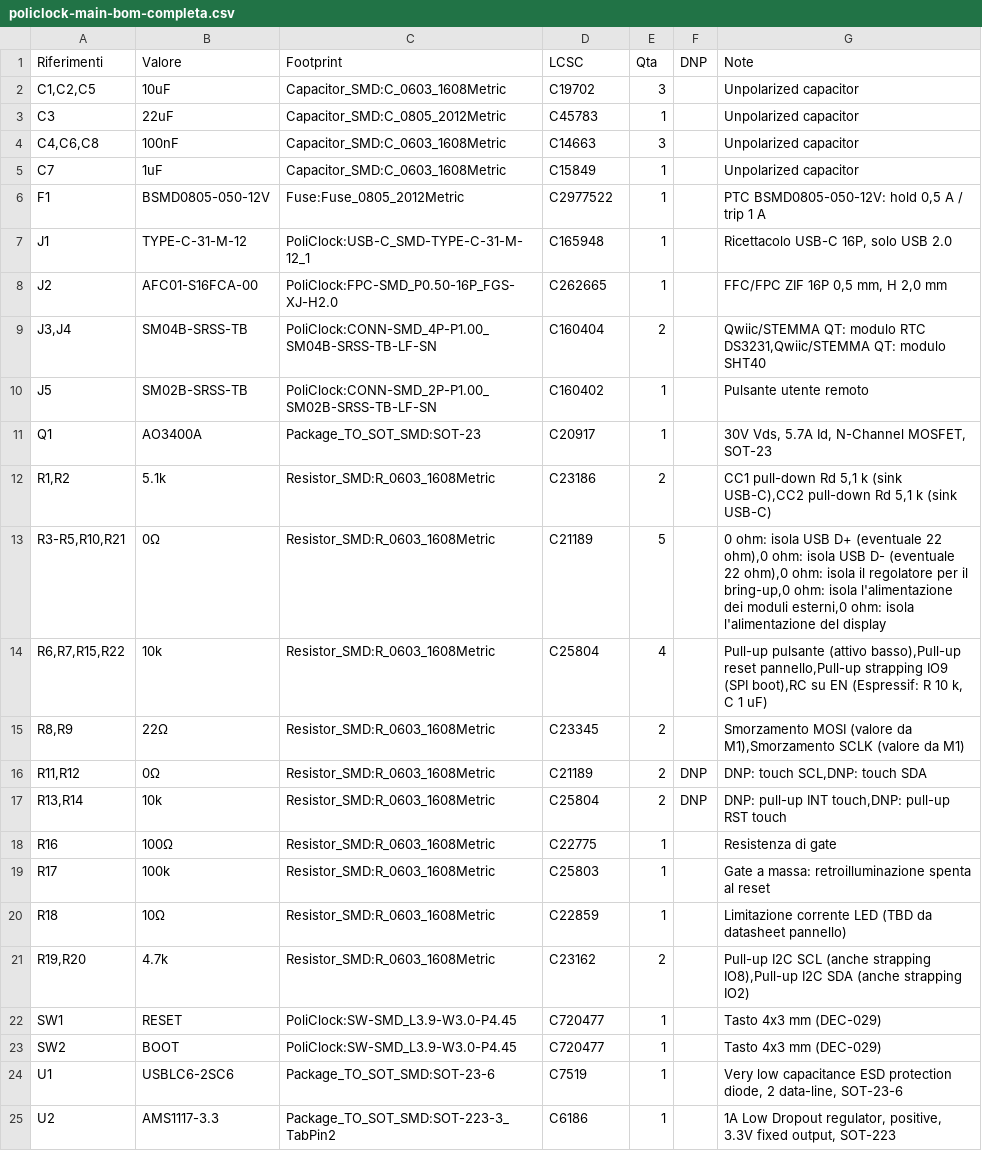
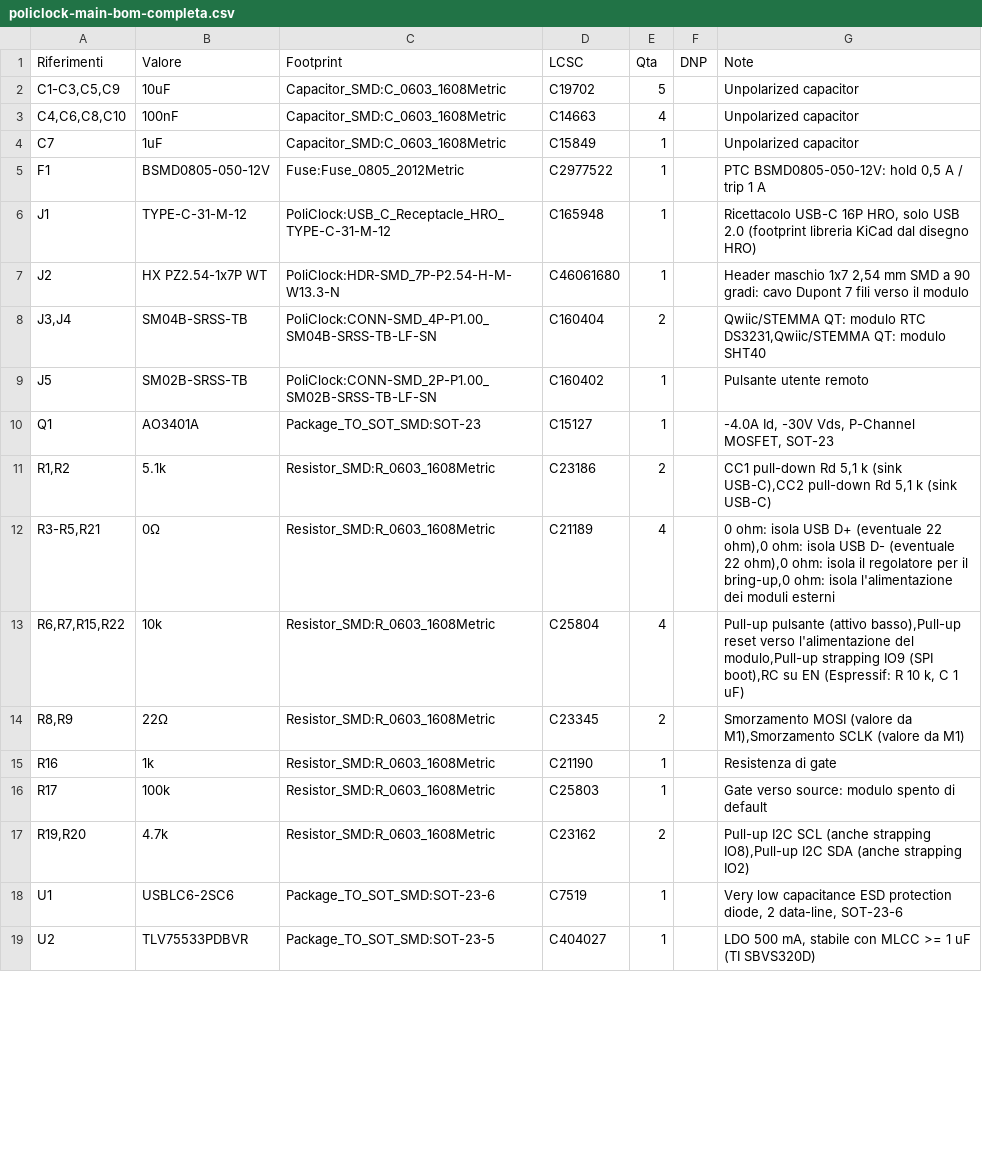
Before and after one commit to seba379/PoliClock, a CSV file: hardware/policlock-main/policlock-main-bom-completa.csv, drawn as a sheet; only a part is shown; the diff covers the shown part only.

```diff
--- a/hardware/policlock-main/policlock-main-bom-completa.csv
+++ b/hardware/policlock-main/policlock-main-bom-completa.csv
@@ -1,25 +1,19 @@
 "Riferimenti","Valore","Footprint","LCSC","Qta","DNP","Note"
-"C1,C2,C5","10uF","Capacitor_SMD:C_0603_1608Metric","C19702","3","","Unpolarized capacitor"
-"C3","22uF","Capacitor_SMD:C_0805_2012Metric","C45783","1","","Unpolarized capacitor"
-"C4,C6,C8","100nF","Capacitor_SMD:C_0603_1608Metric","C14663","3","","Unpolarized capacitor"
+"C1-C3,C5,C9","10uF","Capacitor_SMD:C_0603_1608Metric","C19702","5","","Unpolarized capacitor"
+"C4,C6,C8,C10","100nF","Capacitor_SMD:C_0603_1608Metric","C14663","4","","Unpolarized capacitor"
 "C7","1uF","Capacitor_SMD:C_0603_1608Metric","C15849","1","","Unpolarized capacitor"
 "F1","BSMD0805-050-12V","Fuse:Fuse_0805_2012Metric","C2977522","1","","PTC BSMD0805-050-12V: hold 0,5 A / trip 1 A"
-"J1","TYPE-C-31-M-12","PoliClock:USB-C_SMD-TYPE-C-31-M-12_1","C165948","1","","Ricettacolo USB-C 16P, solo USB 2.0"
-"J2","AFC01-S16FCA-00","PoliClock:FPC-SMD_P0.50-16P_FGS-XJ-H2.0","C262665","1","","FFC/FPC ZIF 16P 0,5 mm, H 2,0 mm"
+"J1","TYPE-C-31-M-12","PoliClock:USB_C_Receptacle_HRO_TYPE-C-31-M-12","C165948","1","","Ricettacolo USB-C 16P HRO, solo USB 2.0 (footprint libreria KiCad dal disegno HRO)"
+"J2","HX PZ2.54-1x7P WT","PoliClock:HDR-SMD_7P-P2.54-H-M-W13.3-N","C46061680","1","","Header maschio 1x7 2,54 mm SMD a 90 gradi: cavo Dupont 7 fili verso il modulo"
 "J3,J4","SM04B-SRSS-TB","PoliClock:CONN-SMD_4P-P1.00_SM04B-SRSS-TB-LF-SN","C160404","2","","Qwiic/STEMMA QT: modulo RTC DS3231,Qwiic/STEMMA QT: modulo SHT40"
 "J5","SM02B-SRSS-TB","PoliClock:CONN-SMD_2P-P1.00_SM02B-SRSS-TB-LF-SN","C160402","1","","Pulsante utente remoto"
-"Q1","AO3400A","Package_TO_SOT_SMD:SOT-23","C20917","1","","30V Vds, 5.7A Id, N-Channel MOSFET, SOT-23"
+"Q1","AO3401A","Package_TO_SOT_SMD:SOT-23","C15127","1","","-4.0A Id, -30V Vds, P-Channel MOSFET, SOT-23"
 "R1,R2","5.1k","Resistor_SMD:R_0603_1608Metric","C23186","2","","CC1 pull-down Rd 5,1 k (sink USB-C),CC2 pull-down Rd 5,1 k (sink USB-C)"
-"R3-R5,R10,R21","0Ω","Resistor_SMD:R_0603_1608Metric","C21189","5","","0 ohm: isola USB D+ (eventuale 22 ohm),0 ohm: isola USB D- (eventuale 22 ohm),0 ohm: isola il regolatore per il bring-up,0 ohm: isola l'alimentazione dei moduli esterni,0 ohm: isola l'alimentazione del display"
-"R6,R7,R15,R22","10k","Resistor_SMD:R_0603_1608Metric","C25804","4","","Pull-up pulsante (attivo basso),Pull-up reset pannello,Pull-up strapping IO9 (SPI boot),RC su EN (Espressif: R 10 k, C 1 uF)"
+"R3-R5,R21","0Ω","Resistor_SMD:R_0603_1608Metric","C21189","4","","0 ohm: isola USB D+ (eventuale 22 ohm),0 ohm: isola USB D- (eventuale 22 ohm),0 ohm: isola il regolatore per il bring-up,0 ohm: isola l'alimentazione dei moduli esterni"
+"R6,R7,R15,R22","10k","Resistor_SMD:R_0603_1608Metric","C25804","4","","Pull-up pulsante (attivo basso),Pull-up reset verso l'alimentazione del modulo,Pull-up strapping IO9 (SPI boot),RC su EN (Espressif: R 10 k, C 1 uF)"
 "R8,R9","22Ω","Resistor_SMD:R_0603_1608Metric","C23345","2","","Smorzamento MOSI (valore da M1),Smorzamento SCLK (valore da M1)"
-"R11,R12","0Ω","Resistor_SMD:R_0603_1608Metric","C21189","2","DNP","DNP: touch SCL,DNP: touch SDA"
-"R13,R14","10k","Resistor_SMD:R_0603_1608Metric","C25804","2","DNP","DNP: pull-up INT touch,DNP: pull-up RST touch"
-"R16","100Ω","Resistor_SMD:R_0603_1608Metric","C22775","1","","Resistenza di gate"
-"R17","100k","Resistor_SMD:R_0603_1608Metric","C25803","1","","Gate a massa: retroilluminazione spenta al reset"
-"R18","10Ω","Resistor_SMD:R_0603_1608Metric","C22859","1","","Limitazione corrente LED (TBD da datasheet pannello)"
+"R16","1k","Resistor_SMD:R_0603_1608Metric","C21190","1","","Resistenza di gate"
+"R17","100k","Resistor_SMD:R_0603_1608Metric","C25803","1","","Gate verso source: modulo spento di default"
 "R19,R20","4.7k","Resistor_SMD:R_0603_1608Metric","C23162","2","","Pull-up I2C SCL (anche strapping IO8),Pull-up I2C SDA (anche strapping IO2)"
-"SW1","RESET","PoliClock:SW-SMD_L3.9-W3.0-P4.45","C720477","1","","Tasto 4x3 mm (DEC-029)"
-"SW2","BOOT","PoliClock:SW-SMD_L3.9-W3.0-P4.45","C720477","1","","Tasto 4x3 mm (DEC-029)"
 "U1","USBLC6-2SC6","Package_TO_SOT_SMD:SOT-23-6","C7519","1","","Very low capacitance ESD protection diode, 2 data-line, SOT-23-6"
-"U2","AMS1117-3.3","Package_TO_SOT_SMD:SOT-223-3_TabPin2","C6186","1","","1A Low Dropout regulator, positive, 3.3V fixed output, SOT-223"
+"U2","TLV75533PDBVR","Package_TO_SOT_SMD:SOT-23-5","C404027","1","","LDO 500 mA, stabile con MLCC >= 1 uF (TI SBVS320D)"
```
Also changed, not shown: 3 edited cells elsewhere in this file, hardware/policlock-main/policlock-main-bom-jlcpcb.csv, 54 other files.
